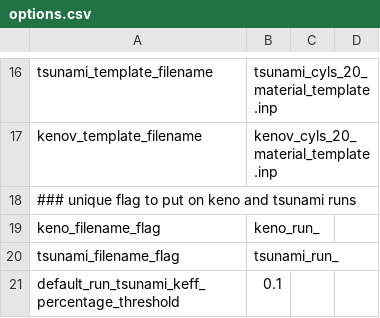
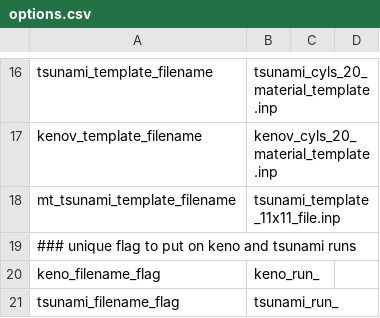
Before and after one commit to jpevey/IPM_Project, a CSV file: options.csv, drawn as a sheet; only a part is shown, gaps mark what is left out; the shorter side is filled out with more unchanged rows.

```diff
--- a/options.csv
+++ b/options.csv
@@ -17,2 +17,3 @@ tsunami_template_filename, tsunami_cyls_20_material_template.inp
 kenov_template_filename, kenov_cyls_20_material_template.inp
+mt_tsunami_template_filename, "tsunami_template_11x11_file.inp"
 ### unique flag to put on keno and tsunami runs
```
Also changed, not shown: 3 other files.
